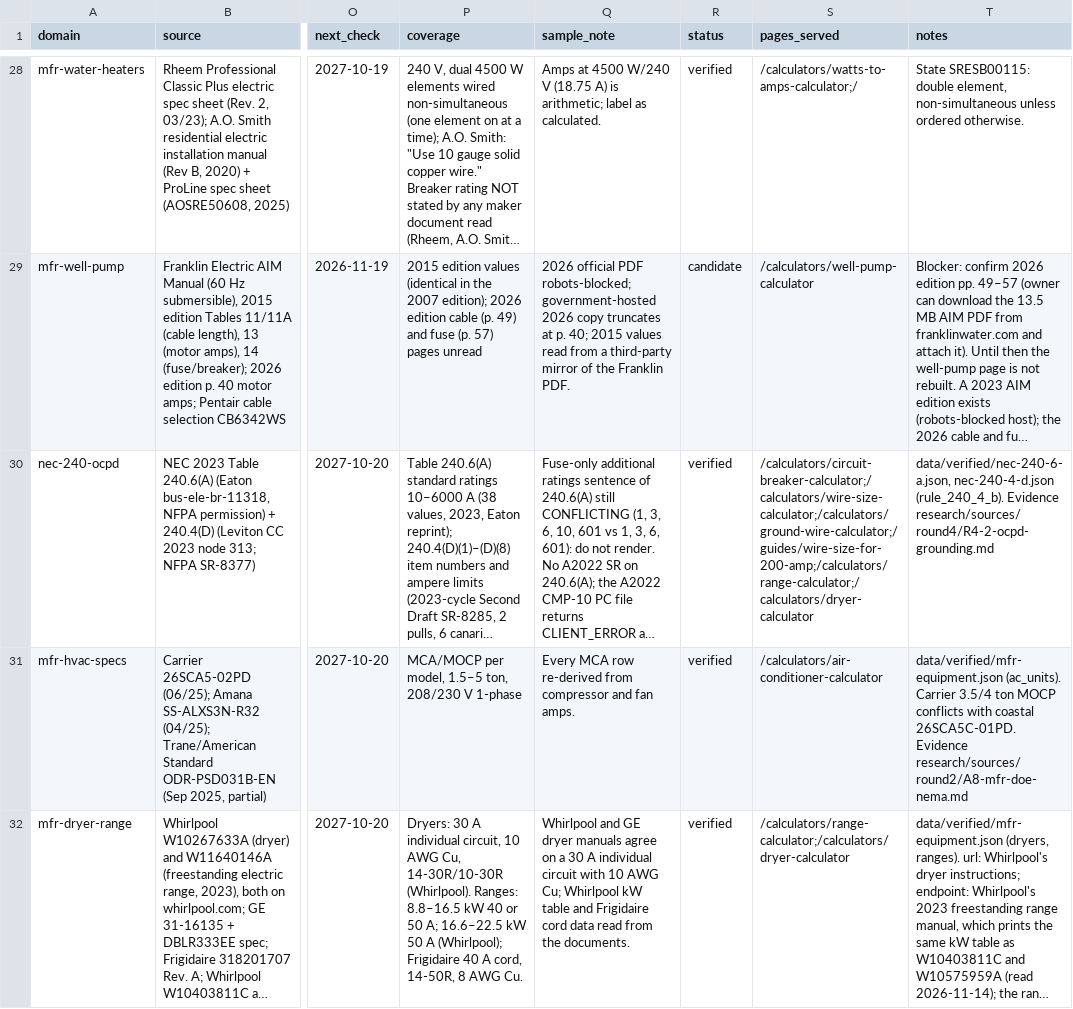
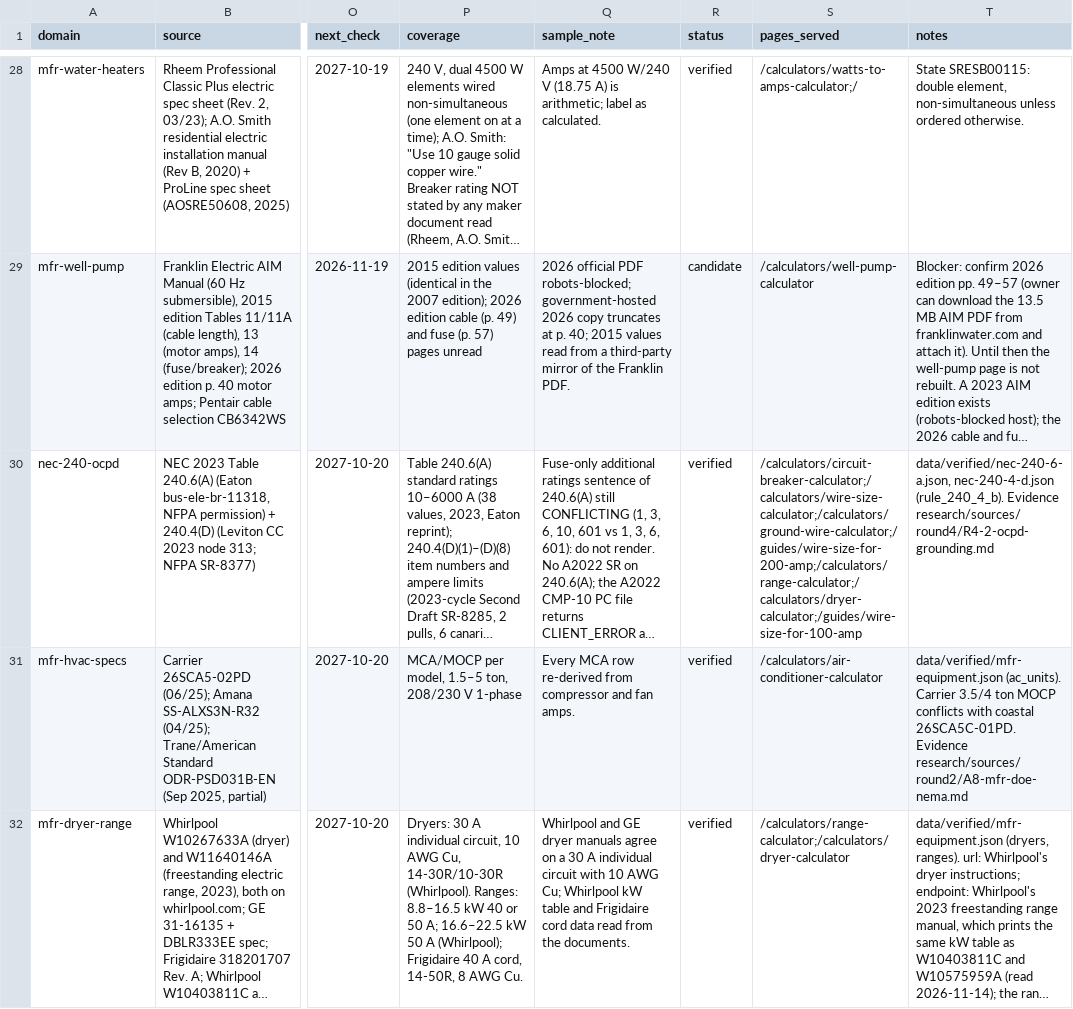
Before and after one commit to Mapstor/wiresizes, a CSV file: research/data-sources.csv, drawn as a sheet; only a part is shown, gaps mark what is left out; long unchanged cells end in …; the diff covers the shown part only; the diff names each change by its address in the sheet, - before the commit and + after, or states it on an @@ line.

```diff
--- a/research/data-sources.csv
+++ b/research/data-sources.csv
-S30 (pages_served): /calculators/circuit-breaker-calculator;/calculators/wire-size-calculator;/calculators/ground-wire-calculator;/guides/wire-size-for-200-amp;/calculators/range-calculator;/calculators/dryer-calculator
+S30 (pages_served): /calculators/circuit-breaker-calculator;/calculators/wire-size-calculator;/calculators/ground-wire-calculator;/guides/wire-size-for-200-amp;/calculators/range-calculator;/calculators/dryer-calculator;/guides/wire-size-for-100-amp
```
Also changed, not shown: 8 edited cells elsewhere in this file, research/nec-sections-allowlist.csv, research/page-map.csv, 18 other files.
